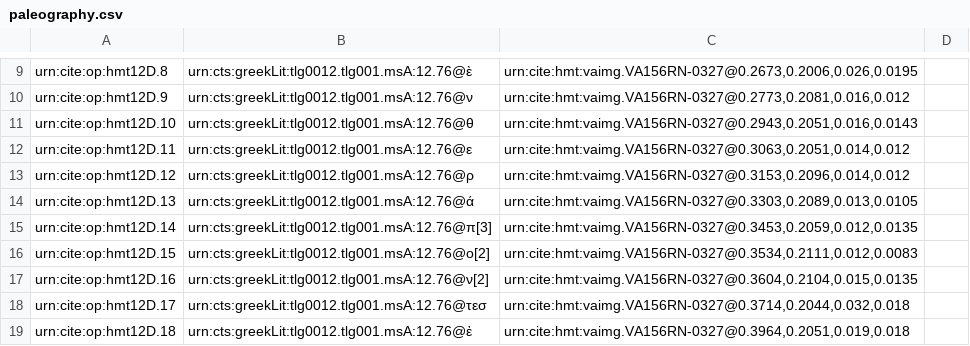
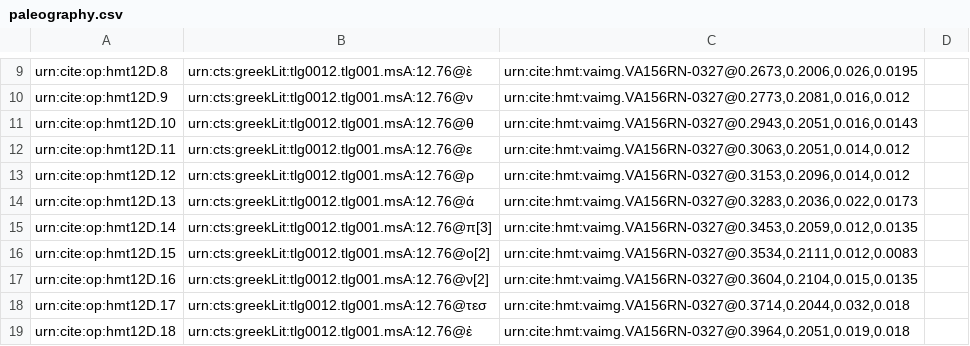
Before and after one commit to HMT-seminar-2014/hmt-12D, a CSV file: collections/paleography.csv, drawn as a sheet; only a part is shown, gaps mark what is left out.

Commit message:
Update paleography.csv

```diff
--- a/collections/paleography.csv
+++ b/collections/paleography.csv
@@ -13,3 +13,3 @@ urn:cite:op:hmt12D.11,urn:cts:greekLit:tlg0012.tlg001.msA:12.76@ε,"urn:cite:hmt
 urn:cite:op:hmt12D.12,urn:cts:greekLit:tlg0012.tlg001.msA:12.76@ρ, "urn:cite:hmt:vaimg.VA156RN-0327@0.3153,0.2096,0.014,0.012",
-urn:cite:op:hmt12D.13,urn:cts:greekLit:tlg0012.tlg001.msA:12.76@ά,"urn:cite:hmt:vaimg.VA156RN-0327@0.3303,0.2089,0.013,0.0105",
+urn:cite:op:hmt12D.13,urn:cts:greekLit:tlg0012.tlg001.msA:12.76@ά,"urn:cite:hmt:vaimg.VA156RN-0327@0.3283,0.2036,0.022,0.0173",
 urn:cite:op:hmt12D.14,urn:cts:greekLit:tlg0012.tlg001.msA:12.76@π[3],"urn:cite:hmt:vaimg.VA156RN-0327@0.3453,0.2059,0.012,0.0135",
```
